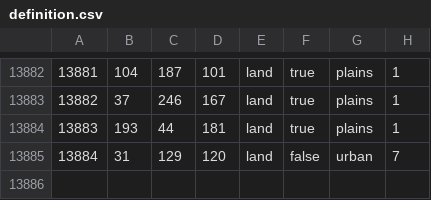
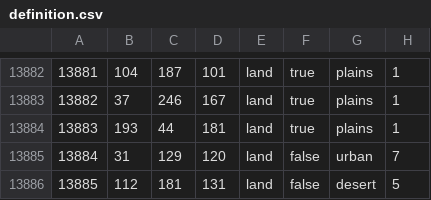
Before and after one commit to JoeBidenWhatAreYouHiding/Red-World--Strong-and-Free, a CSV file: map/definition.csv, drawn as a sheet; only a part is shown, gaps mark what is left out; the diff names each change by its address in the sheet, - before the commit and + after, or states it on an @@ line.

```diff
--- a/map/definition.csv
+++ b/map/definition.csv
+row 13886: 13885 | 112 | 181 | 131 | land | false | desert | 5
```
Also changed, not shown: 15 other files.
